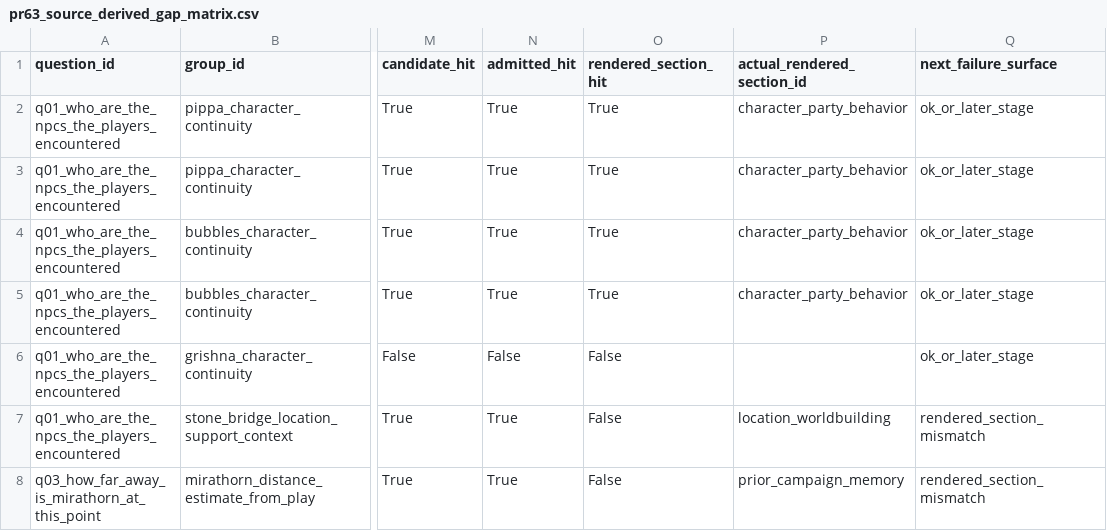
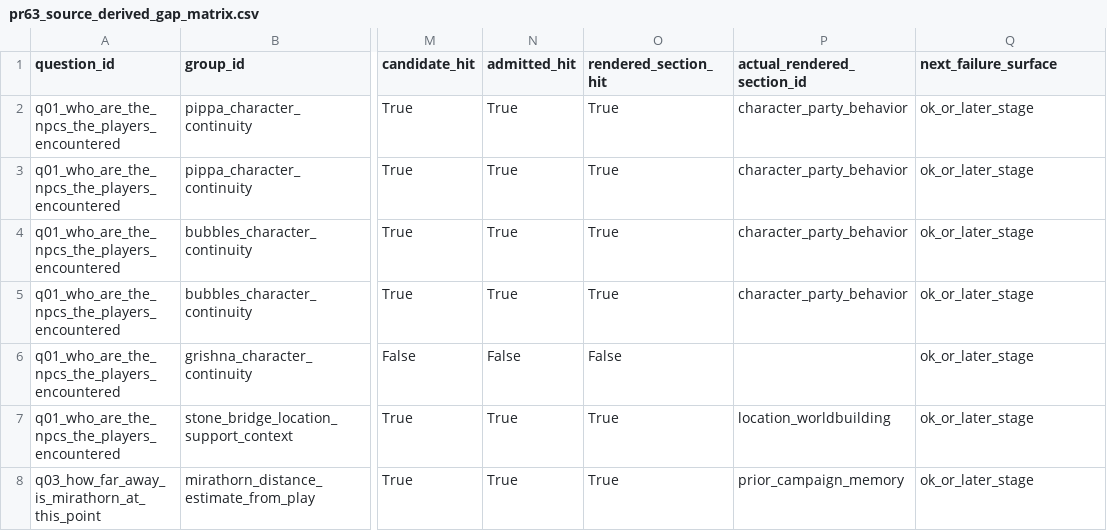
Before and after one commit to Drakosfire/DungeonMindBuddy, a CSV file: evals/c1s4_preplanning_vertical_slice/artifacts/pr63/pr63_source_derived_gap_matrix.csv, drawn as a sheet; only a part is shown, gaps mark what is left out; the diff covers the shown part only; the diff names each change by its address in the sheet, - before the commit and + after, or states it on an @@ line.

```diff
--- a/evals/c1s4_preplanning_vertical_slice/artifacts/pr63/pr63_source_derived_gap_matrix.csv
+++ b/evals/c1s4_preplanning_vertical_slice/artifacts/pr63/pr63_source_derived_gap_matrix.csv
-O7:O8 (rendered_section_hit): False
+O7:O8 (rendered_section_hit): True
-Q7:Q8 (next_failure_surface): rendered_section_mismatch
+Q7:Q8 (next_failure_surface): ok_or_later_stage
```
Also changed, not shown: 3 edited cells elsewhere in this file, evals/c1s4_preplanning_vertical_slice/artifacts/pr63/pr63_step2c_surface_matrix.csv, 8 other files.
